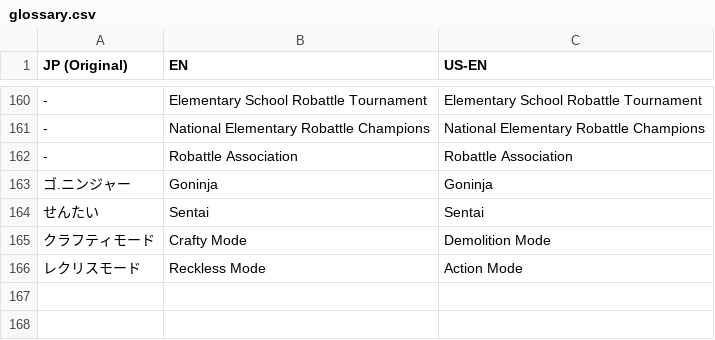
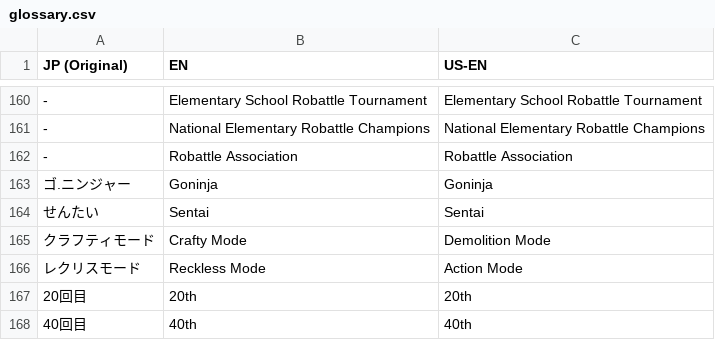
Before and after one commit to Medabots/medarot3, a CSV file: scripts/res/glossary.csv, drawn as a sheet; only a part is shown, gaps mark what is left out.

Commit message:
Nightly text update - 20240824

```diff
--- a/scripts/res/glossary.csv
+++ b/scripts/res/glossary.csv
@@ -166 +166,3 @@
 レクリスモード,Reckless Mode,Action Mode
+20回目,20th,20th
+40回目,40th,40th
```
